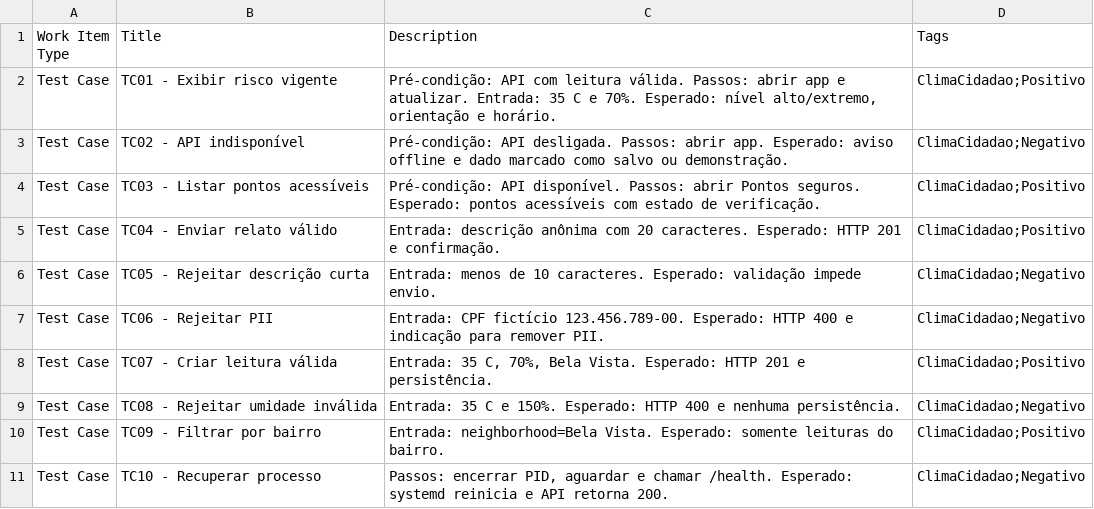
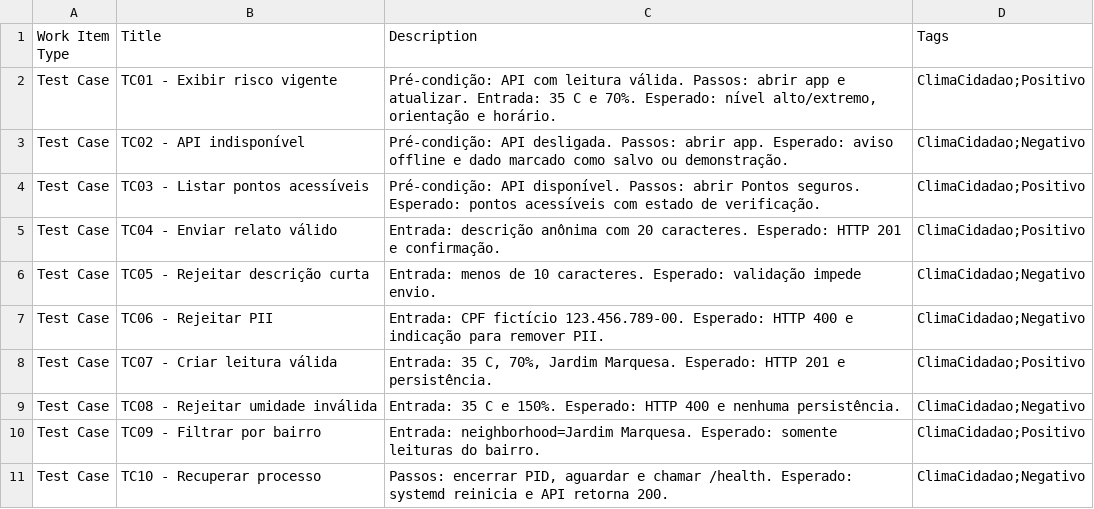
Before and after one commit to MateussantosVSr3/gshumana, a CSV file: qa/test_cases_azure.csv, drawn as a sheet.

```diff
--- a/qa/test_cases_azure.csv
+++ b/qa/test_cases_azure.csv
@@ -7,5 +7,5 @@ Test Case,TC05 - Rejeitar descrição curta,"Entrada: menos de 10 caracteres. Es
 Test Case,TC06 - Rejeitar PII,"Entrada: CPF fictício 123.456.789-00. Esperado: HTTP 400 e indicação para remover PII.",ClimaCidadao;Negativo
-Test Case,TC07 - Criar leitura válida,"Entrada: 35 C, 70%, Bela Vista. Esperado: HTTP 201 e persistência.",ClimaCidadao;Positivo
+Test Case,TC07 - Criar leitura válida,"Entrada: 35 C, 70%, Jardim Marquesa. Esperado: HTTP 201 e persistência.",ClimaCidadao;Positivo
 Test Case,TC08 - Rejeitar umidade inválida,"Entrada: 35 C e 150%. Esperado: HTTP 400 e nenhuma persistência.",ClimaCidadao;Negativo
-Test Case,TC09 - Filtrar por bairro,"Entrada: neighborhood=Bela Vista. Esperado: somente leituras do bairro.",ClimaCidadao;Positivo
+Test Case,TC09 - Filtrar por bairro,"Entrada: neighborhood=Jardim Marquesa. Esperado: somente leituras do bairro.",ClimaCidadao;Positivo
 Test Case,TC10 - Recuperar processo,"Passos: encerrar PID, aguardar e chamar /health. Esperado: systemd reinicia e API retorna 200.",ClimaCidadao;Negativo
```
Also changed, not shown: qa/test_cases.csv, 21 other files.
